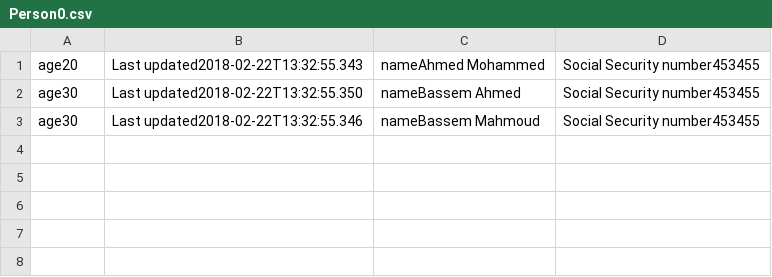
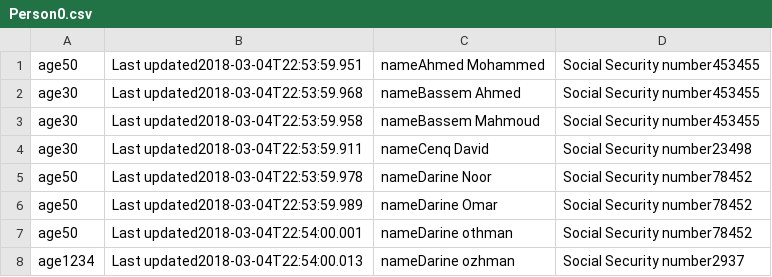
Before and after one commit to gharam37/DBII, a CSV file: DBapp/Person0.csv, drawn as a sheet.

```diff
--- a/DBapp/Person0.csv
+++ b/DBapp/Person0.csv
@@ -1,3 +1,8 @@
-age20,Last updated2018-02-22T13:32:55.343,nameAhmed Mohammed,Social Security number453455,
-age30,Last updated2018-02-22T13:32:55.350,nameBassem Ahmed,Social Security number453455,
-age30,Last updated2018-02-22T13:32:55.346,nameBassem Mahmoud,Social Security number453455,
+age50,Last updated2018-03-04T22:53:59.951,nameAhmed Mohammed,Social Security number453455,
+age30,Last updated2018-03-04T22:53:59.968,nameBassem Ahmed,Social Security number453455,
+age30,Last updated2018-03-04T22:53:59.958,nameBassem Mahmoud,Social Security number453455,
+age30,Last updated2018-03-04T22:53:59.911,nameCenq David,Social Security number23498,
+age50,Last updated2018-03-04T22:53:59.978,nameDarine Noor,Social Security number78452,
+age50,Last updated2018-03-04T22:53:59.989,nameDarine Omar,Social Security number78452,
+age50,Last updated2018-03-04T22:54:00.001,nameDarine othman,Social Security number78452,
+age1234,Last updated2018-03-04T22:54:00.013,nameDarine ozhman,Social Security number2937,
```
Also changed, not shown: 12 other files.
